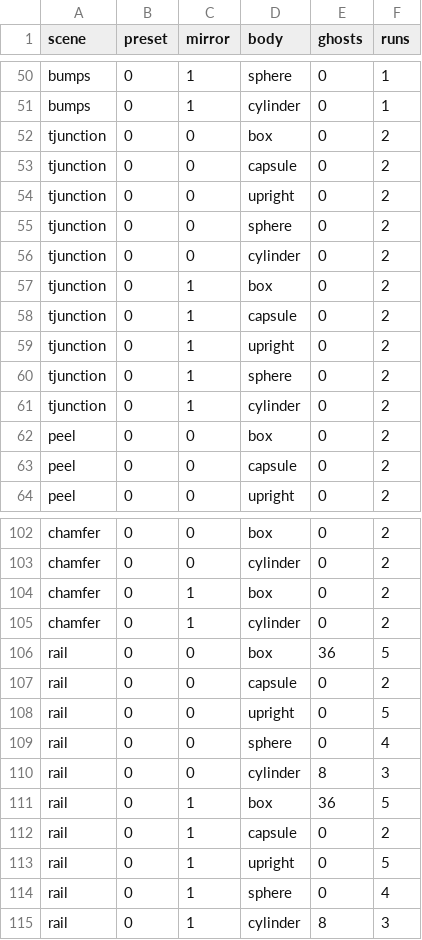
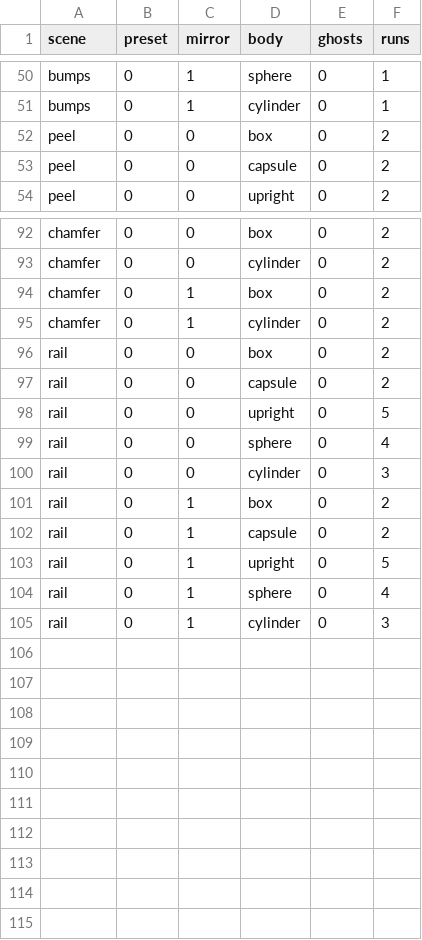
Before and after one commit to erincatto/box3d, a CSV file: benchmark/ghost_baseline.csv, drawn as a sheet; only a part is shown, gaps mark what is left out.

```diff
--- a/benchmark/ghost_baseline.csv
+++ b/benchmark/ghost_baseline.csv
@@ -51,12 +51,2 @@ bumps,0,1,sphere,0,1
 bumps,0,1,cylinder,0,1
-tjunction,0,0,box,0,2
-tjunction,0,0,capsule,0,2
-tjunction,0,0,upright,0,2
-tjunction,0,0,sphere,0,2
-tjunction,0,0,cylinder,0,2
-tjunction,0,1,box,0,2
-tjunction,0,1,capsule,0,2
-tjunction,0,1,upright,0,2
-tjunction,0,1,sphere,0,2
-tjunction,0,1,cylinder,0,2
 peel,0,0,box,0,2
@@ -105,3 +95,3 @@ chamfer,0,1,box,0,2
 chamfer,0,1,cylinder,0,2
-rail,0,0,box,36,5
+rail,0,0,box,0,2
 rail,0,0,capsule,0,2
@@ -109,4 +99,4 @@ rail,0,0,upright,0,5
 rail,0,0,sphere,0,4
-rail,0,0,cylinder,8,3
-rail,0,1,box,36,5
+rail,0,0,cylinder,0,3
+rail,0,1,box,0,2
 rail,0,1,capsule,0,2
@@ -114,2 +104,2 @@ rail,0,1,upright,0,5
 rail,0,1,sphere,0,4
-rail,0,1,cylinder,8,3
+rail,0,1,cylinder,0,3
```
Also changed, not shown: benchmark/ghost_baseline_hf.csv, 7 other files.
